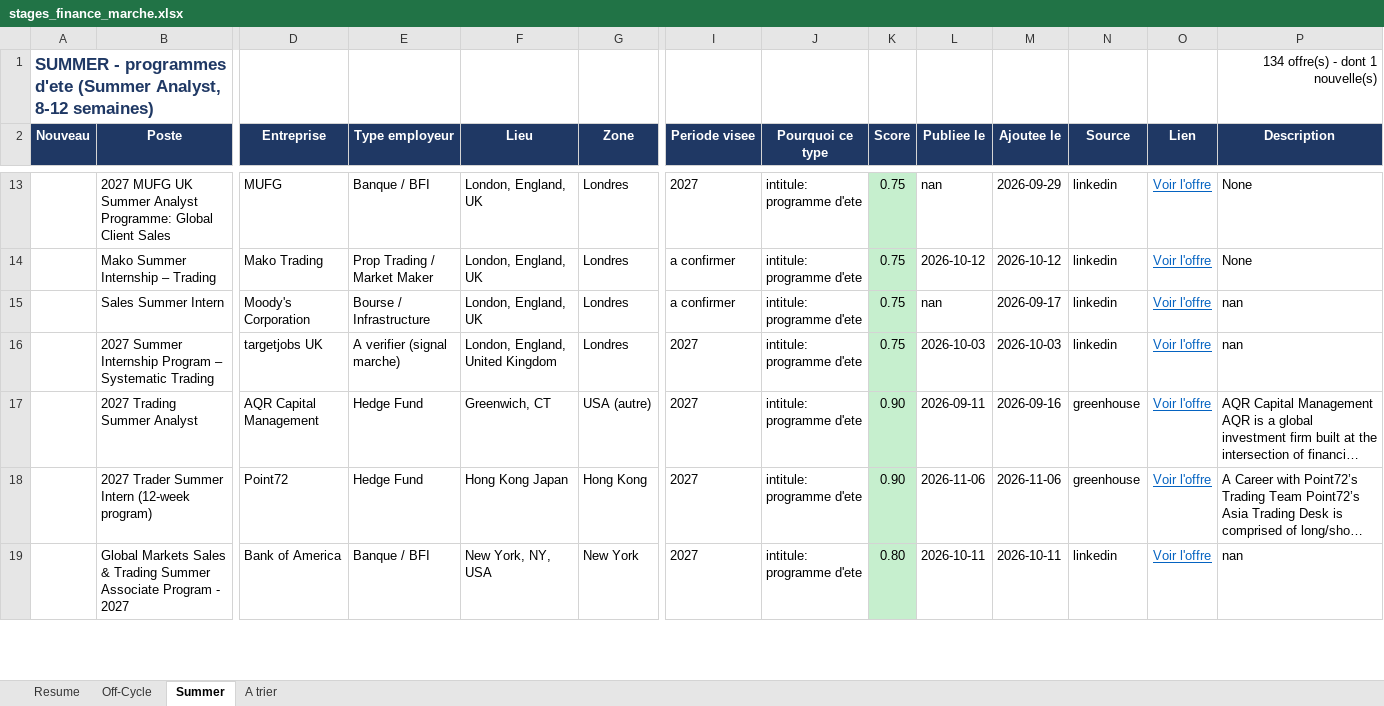
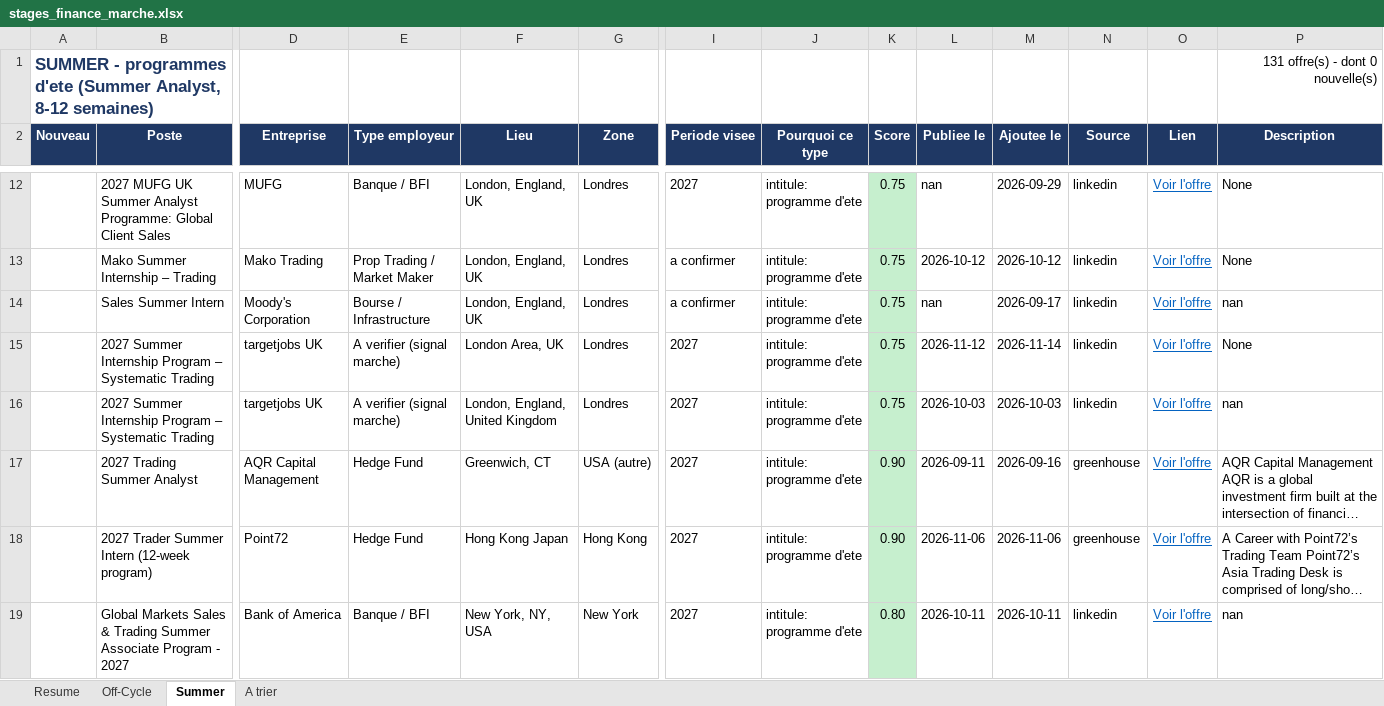
Before and after one commit to sasa2302/finance-internship-scraper, an Excel workbook: data/stages_finance_marche.xlsx, sheet Summer, drawn as a sheet; only a part is shown, gaps mark what is left out; long unchanged cells end in …; values as stored, in another font and other column widths than the file's, no borders; rows hold the shown columns only; the diff covers the shown part only; the diff names each change by its address in the sheet, - before the commit and + after, or states it on an @@ line.

```diff
--- a/data/stages_finance_marche.xlsx (sheet Summer)
+++ b/data/stages_finance_marche.xlsx (sheet Summer)
-P1 (Description): 134 offre(s) - dont 1 nouvelle(s)
+P1 (Description): 131 offre(s) - dont 0 nouvelle(s)
+row 15:  | 2027 Summer Internship Program – Systematic Trading | targetjobs UK | A verifier (signal marche) | London Area, UK | Londres | 2027 | intitule: programme d'ete | 0.75 | 2026-11-12 | 2026-11-14 | linkedin | Voir l'offre | None
```
Also changed, not shown: 4 removed rows elsewhere in this sheet, sheet A trier, sheet Off-Cycle, sheet Resume, 1 other file.
